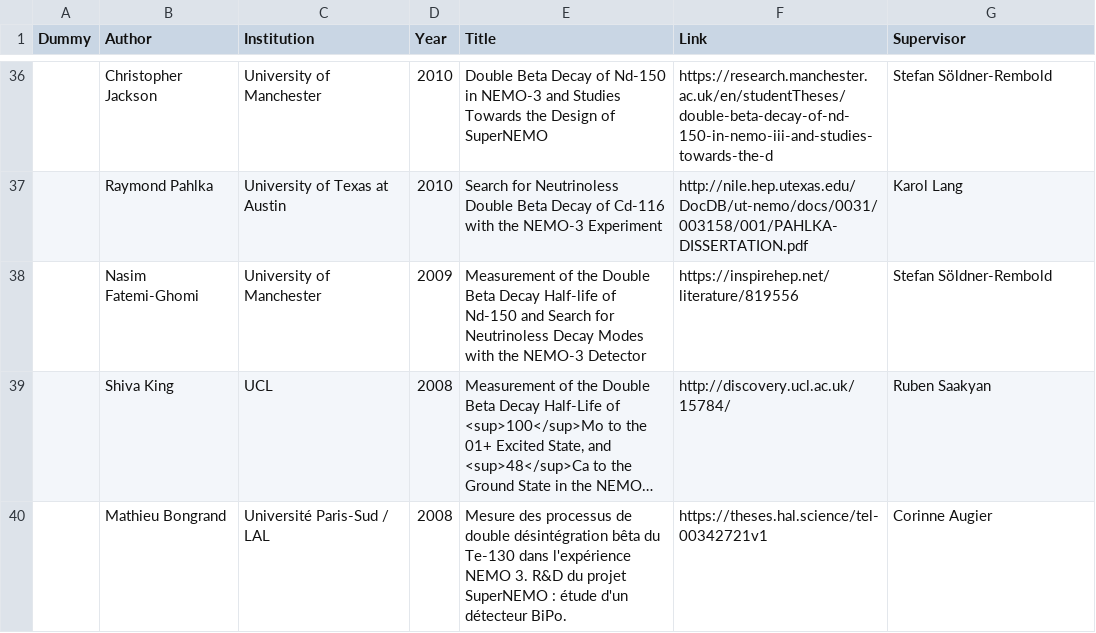
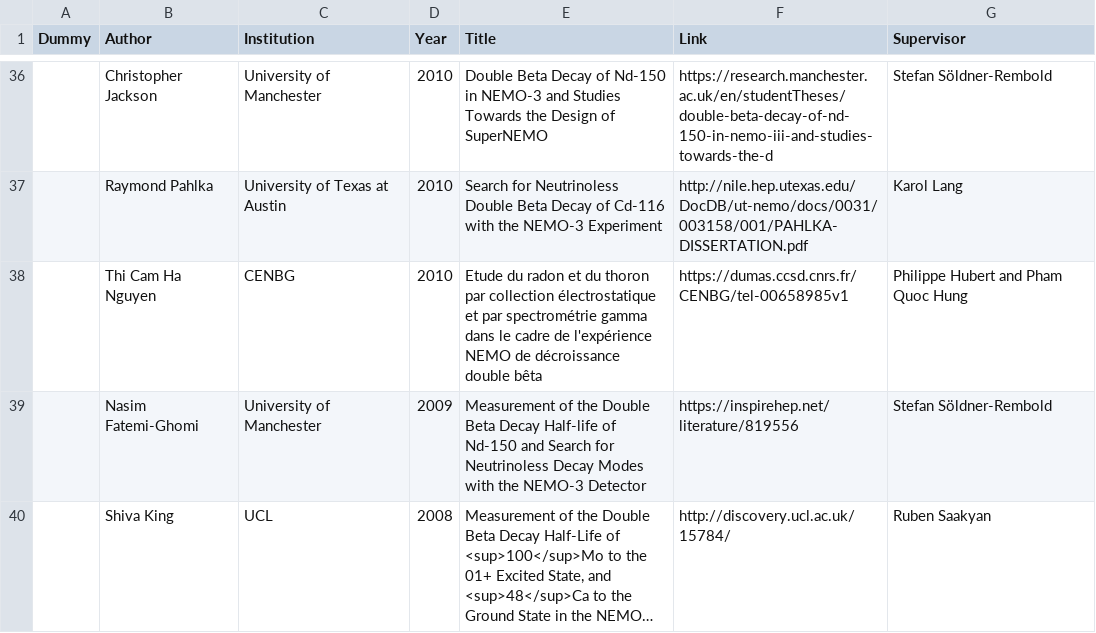
Before and after one commit to SuperNEMO-DBD/SuperNEMO-DBD.github.io, a CSV file: _data/theses.csv, drawn as a sheet; only a part is shown, gaps mark what is left out; the shorter side is filled out with more unchanged rows; long unchanged cells end in …; the diff names each change by its address in the sheet, - before the commit and + after, or states it on an @@ line.

Commit message:
Update theses.csv

```diff
--- a/_data/theses.csv
+++ b/_data/theses.csv
+row 38:  | Thi Cam Ha Nguyen | CENBG | 2010 | Etude du radon et du thoron par collection électrostatique et par spectrométrie gamma dans le cadre de l'expérience NEMO de décroissance double bêta | https://dumas.ccsd.cnrs.fr/CENBG/tel-00658985v1 | Philippe Hubert and Pham Quoc Hung
```
